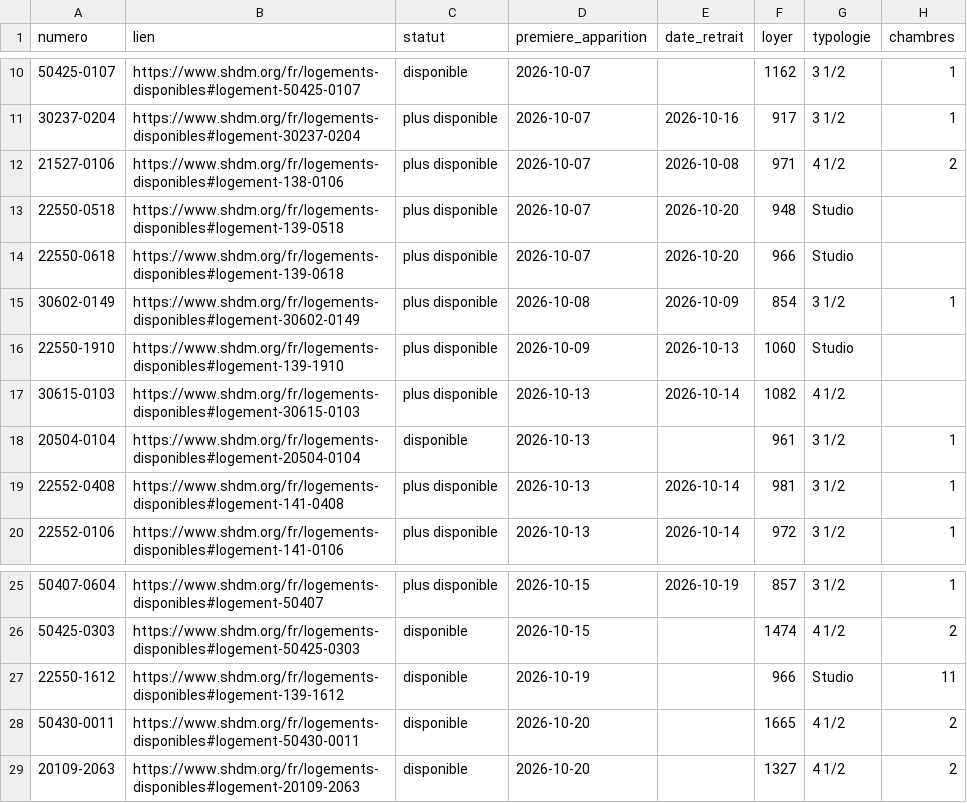
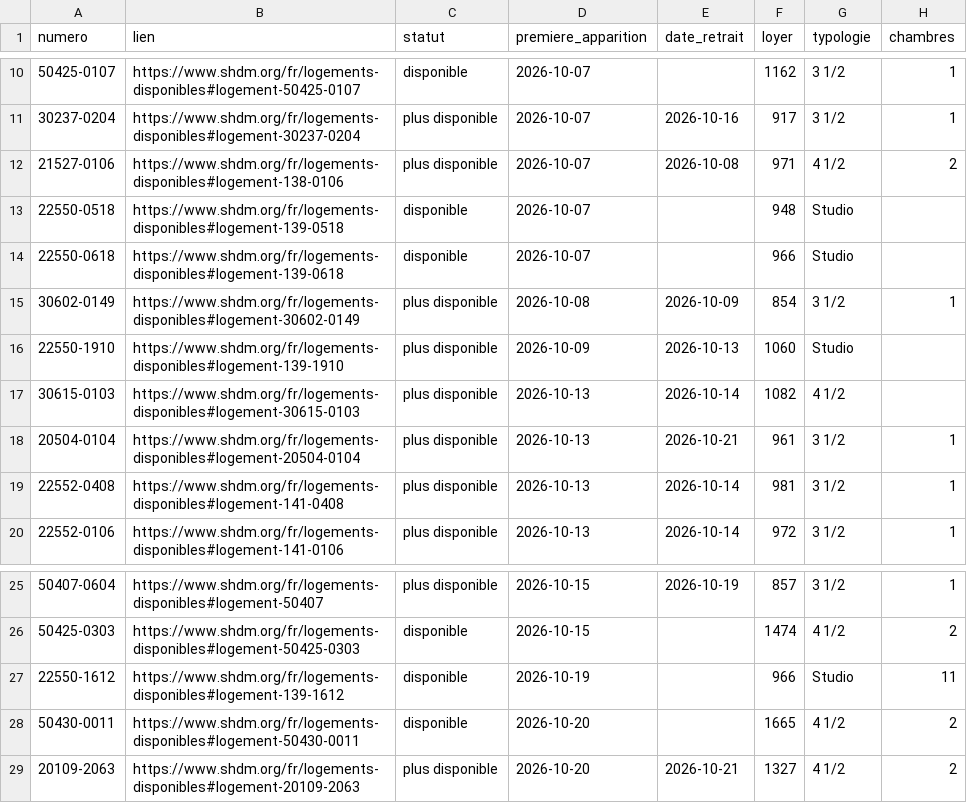
Before and after one commit to jennsen-spec/shdm-notifier, a CSV file: data/logements.csv, drawn as a sheet; only a part is shown, gaps mark what is left out; the diff names each change by its address in the sheet, - before the commit and + after, or states it on an @@ line.

```diff
--- a/data/logements.csv
+++ b/data/logements.csv
-C13:C14 (statut): plus disponible
+C13:C14 (statut): disponible
-E13:E14 (date_retrait): 2026-10-20
+E13:E14 (date_retrait): (empty)
-C18 (statut): disponible
+C18 (statut): plus disponible
-E18 (date_retrait): (empty)
+E18 (date_retrait): 2026-10-21
-C29 (statut): disponible
+C29 (statut): plus disponible
-E29 (date_retrait): (empty)
+E29 (date_retrait): 2026-10-21
```
Also changed, not shown: data/evenements.csv, 2 other files.
